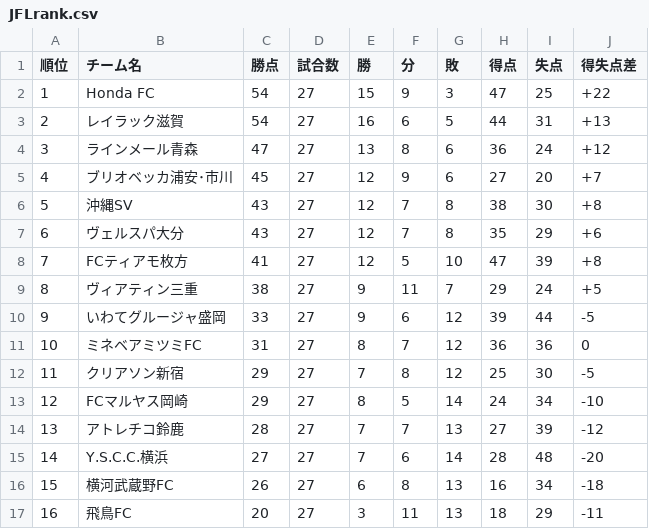
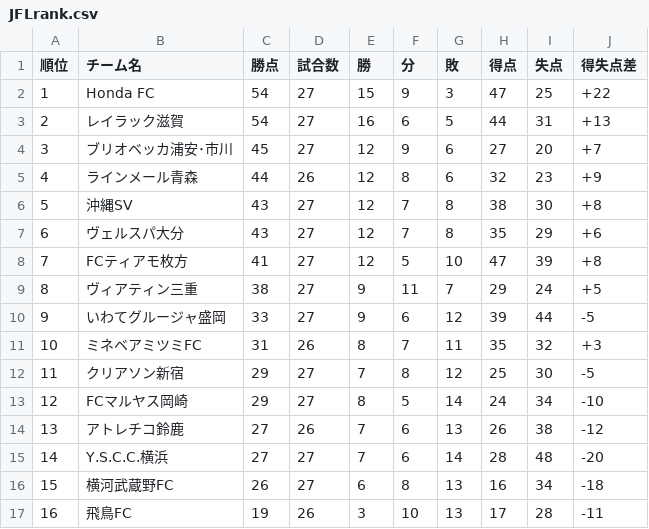
Before and after one commit to jleague-big-club/jleague-big-club, a CSV file: data/JFLrank.csv, drawn as a sheet.

```diff
--- a/data/JFLrank.csv
+++ b/data/JFLrank.csv
@@ -3,4 +3,4 @@
 2,レイラック滋賀,54,27,16,6,5,44,31,+13
-3,ラインメール青森,47,27,13,8,6,36,24,+12
-4,ブリオベッカ浦安･市川,45,27,12,9,6,27,20,+7
+3,ブリオベッカ浦安･市川,45,27,12,9,6,27,20,+7
+4,ラインメール青森,44,26,12,8,6,32,23,+9
 5,沖縄SV,43,27,12,7,8,38,30,+8
@@ -10,8 +10,8 @@
 9,いわてグルージャ盛岡,33,27,9,6,12,39,44,-5
-10,ミネベアミツミFC,31,27,8,7,12,36,36,0
+10,ミネベアミツミFC,31,26,8,7,11,35,32,+3
 11,クリアソン新宿,29,27,7,8,12,25,30,-5
 12,FCマルヤス岡崎,29,27,8,5,14,24,34,-10
-13,アトレチコ鈴鹿,28,27,7,7,13,27,39,-12
+13,アトレチコ鈴鹿,27,26,7,6,13,26,38,-12
 14,Y.S.C.C.横浜,27,27,7,6,14,28,48,-20
 15,横河武蔵野FC,26,27,6,8,13,16,34,-18
-16,飛鳥FC,20,27,3,11,13,18,29,-11
+16,飛鳥FC,19,26,3,10,13,17,28,-11
```
Also changed, not shown: data/5league-rankings.csv, data/attendancefigure.csv, 10 other files.
